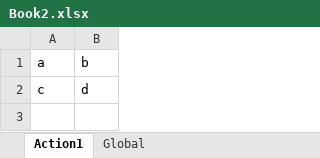
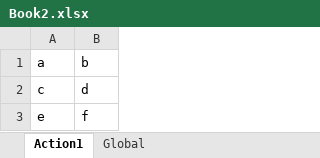
Before and after one commit to nissimshitrit/UftTests, an Excel workbook: DataTables/Book2.xlsx, sheet Action1, drawn as a sheet; values as stored, in another font and other column widths than the file's, no borders; the diff names each change by its address in the sheet, - before the commit and + after, or states it on an @@ line.

Commit message:
adding parameerer

```diff
--- a/DataTables/Book2.xlsx (sheet Action1)
+++ b/DataTables/Book2.xlsx (sheet Action1)
+row 3: e | f
```
